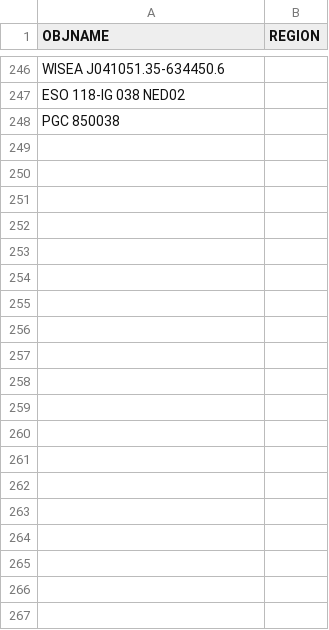
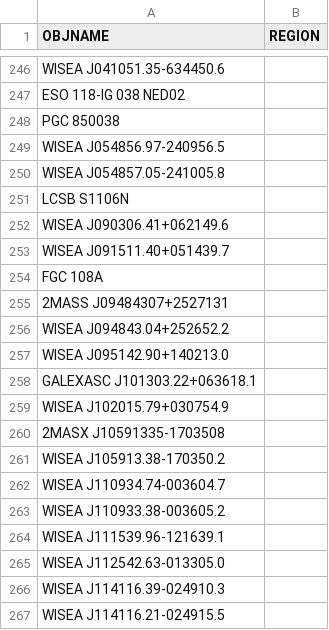
Before and after one commit to moustakas/SGA, a CSV file: py/SGA/data/SGA2025/overlays/v1.3/drops.csv, drawn as a sheet; only a part is shown, gaps mark what is left out; the diff covers the shown part only.

```diff
--- a/py/SGA/data/SGA2025/overlays/v1.3/drops.csv
+++ b/py/SGA/data/SGA2025/overlays/v1.3/drops.csv
@@ -248 +248,20 @@ ESO 118-IG 038 NED02,
 PGC 850038,
+WISEA J054856.97-240956.5,
+WISEA J054857.05-241005.8,
+LCSB S1106N,
+WISEA J090306.41+062149.6,
+WISEA J091511.40+051439.7,
+FGC 108A,
+2MASS J09484307+2527131,
+WISEA J094843.04+252652.2,
+WISEA J095142.90+140213.0,
+GALEXASC J101303.22+063618.1,
+WISEA J102015.79+030754.9,
+2MASX J10591335-1703508,
+WISEA J105913.38-170350.2,
+WISEA J110934.74-003604.7,
+WISEA J110933.38-003605.2,
+WISEA J111539.96-121639.1,
+WISEA J112542.63-013305.0,
+WISEA J114116.39-024910.3,
+WISEA J114116.21-024915.5,
```
Also changed, not shown: 45 added rows elsewhere in this file, py/SGA/data/SGA2025/overlays/v1.3/adds.csv, py/SGA/data/SGA2025/overlays/v1.3/flags.csv, 3 other files.
